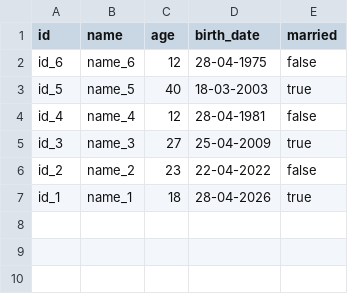
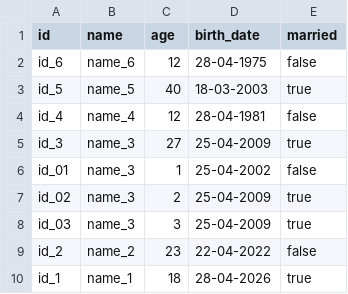
Before and after one commit to project-sdm/koakuma, a CSV file: data/users.csv, drawn as a sheet; the diff names each change by its address in the sheet, - before the commit and + after, or states it on an @@ line.

```diff
--- a/data/users.csv
+++ b/data/users.csv
+row 6: id_01 | name_3 | 1 | 25-04-2002 | false
+row 7: id_02 | name_3 | 2 | 25-04-2009 | true
+row 8: id_03 | name_3 | 3 | 25-04-2009 | true
```
Also changed, not shown: 17 other files.
